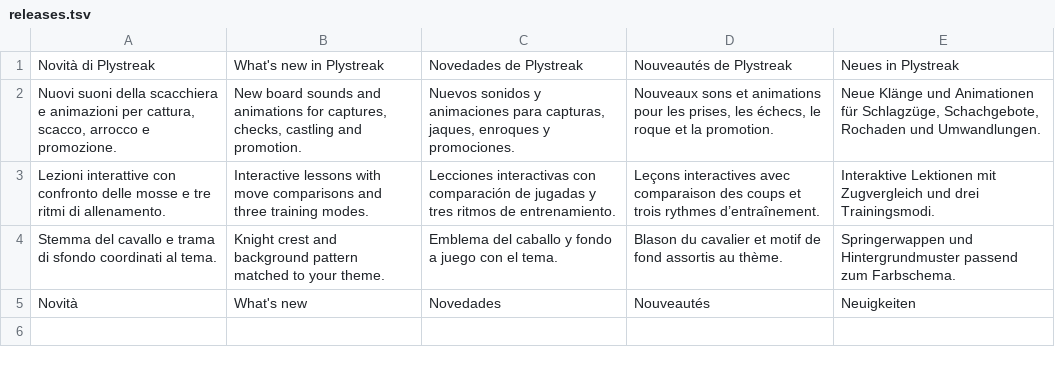
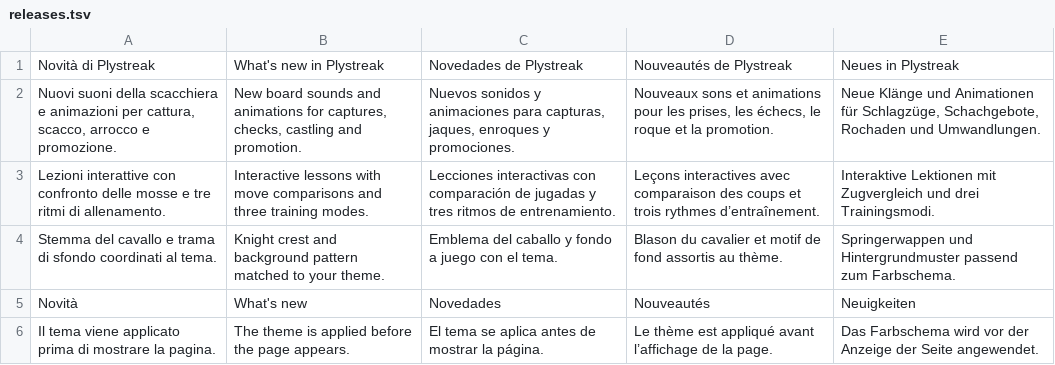
Before and after one commit to nicolacecconi08-create/plystreak, a TSV file: dist/locales/releases.tsv, drawn as a sheet; the diff names each change by its address in the sheet, - before the commit and + after, or states it on an @@ line.

Commit message:
Apply the saved canvas theme before first paint on navigation

```diff
--- a/dist/locales/releases.tsv
+++ b/dist/locales/releases.tsv
+row 6: Il tema viene applicato prima di mostrare la pagina. | The theme is applied before the page appears. | El tema se aplica antes de mostrar la página. | Le thème est appliqué avant l’affichage de la page. | Das Farbschema wird vor der Anzeige der Seite angewendet.
```
Also changed, not shown: 16 other files.
